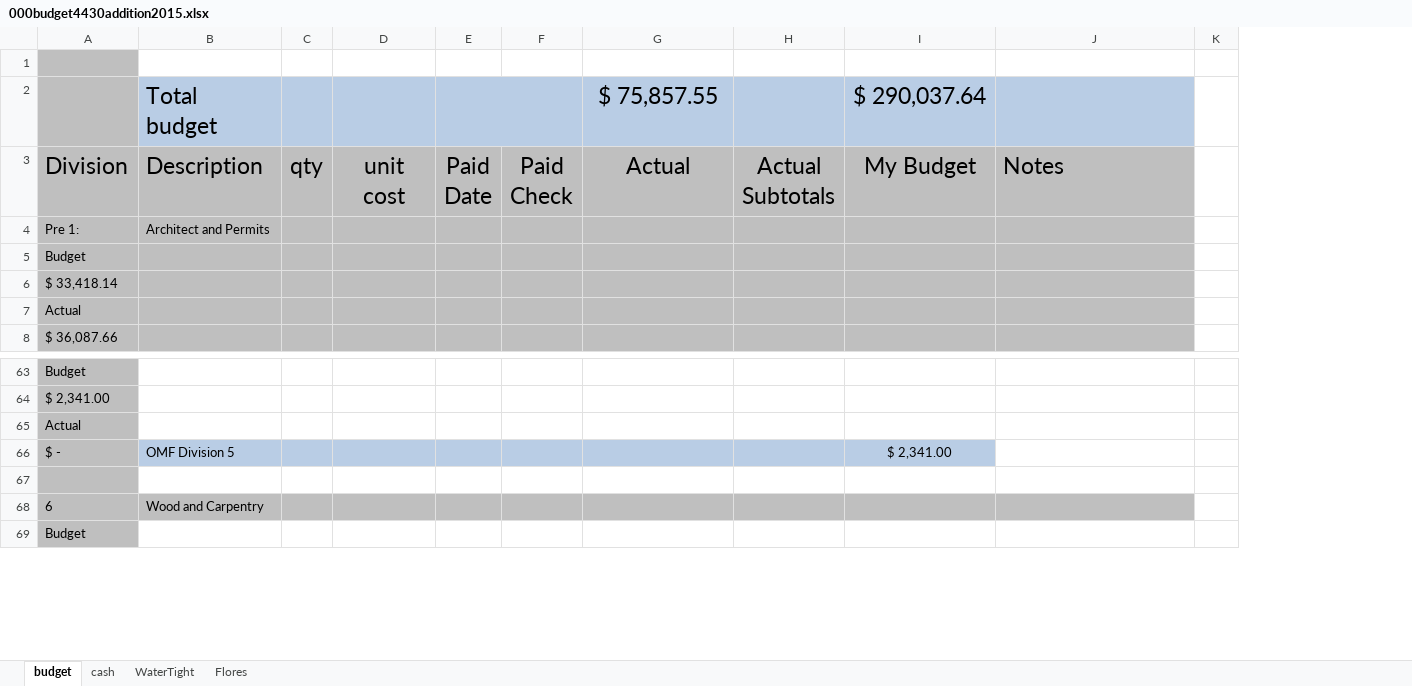
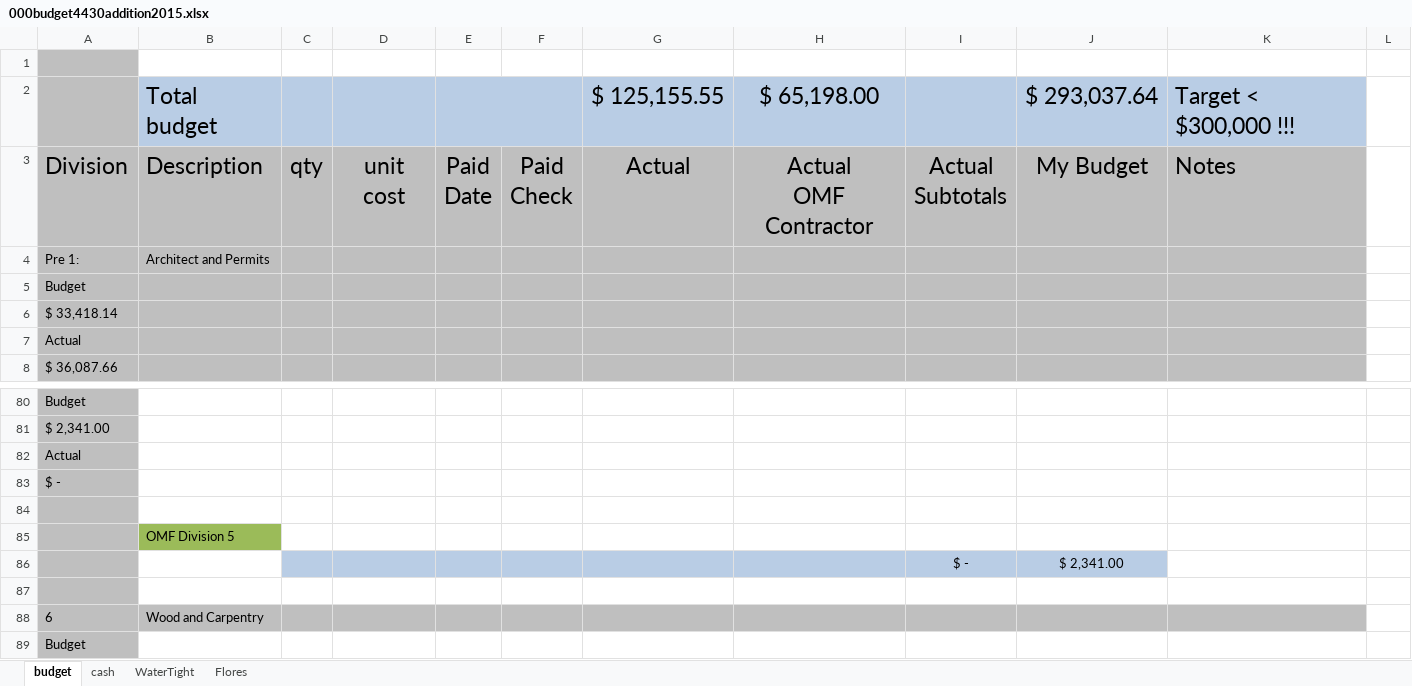
Before and after one commit to digideskio/brandon-gallas.github.io, an Excel workbook: 000house/20140216 Porch and Master Bath/000budget4430addition2015.xlsx, sheet budget, drawn as a sheet; only a part is shown, gaps mark what is left out; values as stored, in another font and other column widths than the file's, no borders; removed rows and columns are numbered as before the commit, all else as after; ↵ is a line break in a cell; the diff covers the shown part only; the diff names each change by its address in the sheet, - before the commit and + after, or states it on an @@ line.

```diff
--- a/000house/20140216 Porch and Master Bath/000budget4430addition2015.xlsx (sheet budget)
+++ b/000house/20140216 Porch and Master Bath/000budget4430addition2015.xlsx (sheet budget)
+column H, row 3: Actual ↵ OMF Contractor
-row 2:  | Total budget |  |  |  |  | $ 75,857.55 |  | $ 290,037.64
+row 2:  | Total budget |  |  |  |  | $ 125,155.55 | $ 65,198.00 |  | $ 293,037.64 | Target < $300,000 !!!
-B83: OMF Division 5
+B83: (empty)
-B83:G83 fill: #B9CDE5
+B83:G83 fill: none
-I83:J83 fill: #B9CDE5
+I83:J83 fill: none
-J83: $ 2,341.00
+J83: (empty)
+row 84: (empty)
+row 85:  | OMF Division 5
+row 86:  |  |  |  |  |  |  |  | $ - | $ 2,341.00
```
Also changed, not shown: 29 added rows, 4 removed rows, 17 edited cells and cell formats elsewhere in this sheet, formulas that keep their value, 1 other file.
